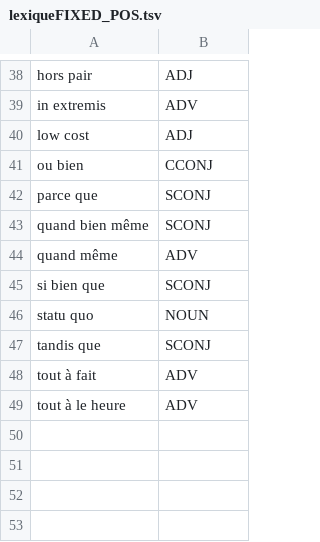
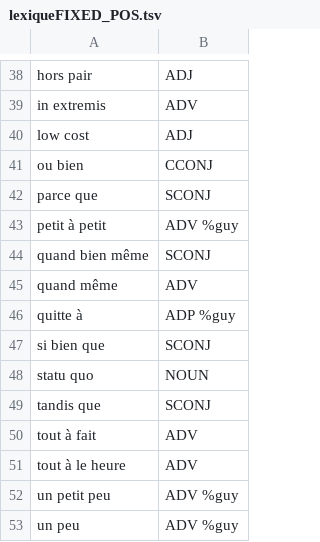
Before and after one commit to bguil/UD-French, a TSV file: lexiqueFIXED_POS.tsv, drawn as a sheet; only a part is shown, gaps mark what is left out; the diff names each change by its address in the sheet, - before the commit and + after, or states it on an @@ line.

```diff
--- a/lexiqueFIXED_POS.tsv
+++ b/lexiqueFIXED_POS.tsv
+row 43: petit à petit | ADV %guy
+row 46: quitte à | ADP %guy
+row 52: un petit peu | ADV %guy
+row 53: un peu | ADV %guy
```
Also changed, not shown: lexiqueSYNT_POS.tsv, 1 other file.
